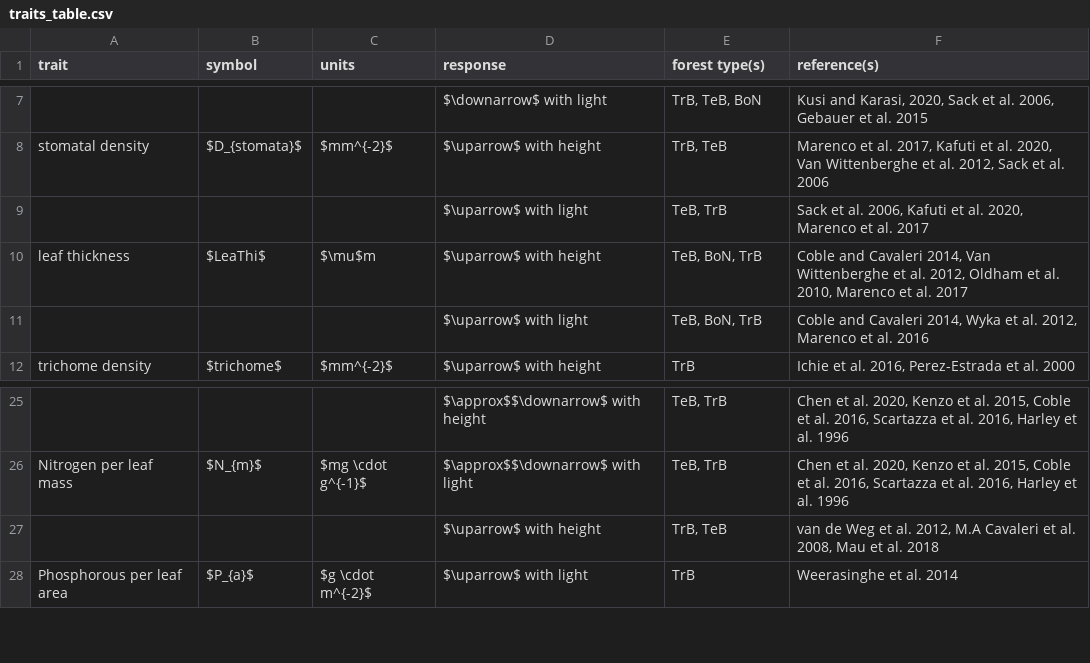
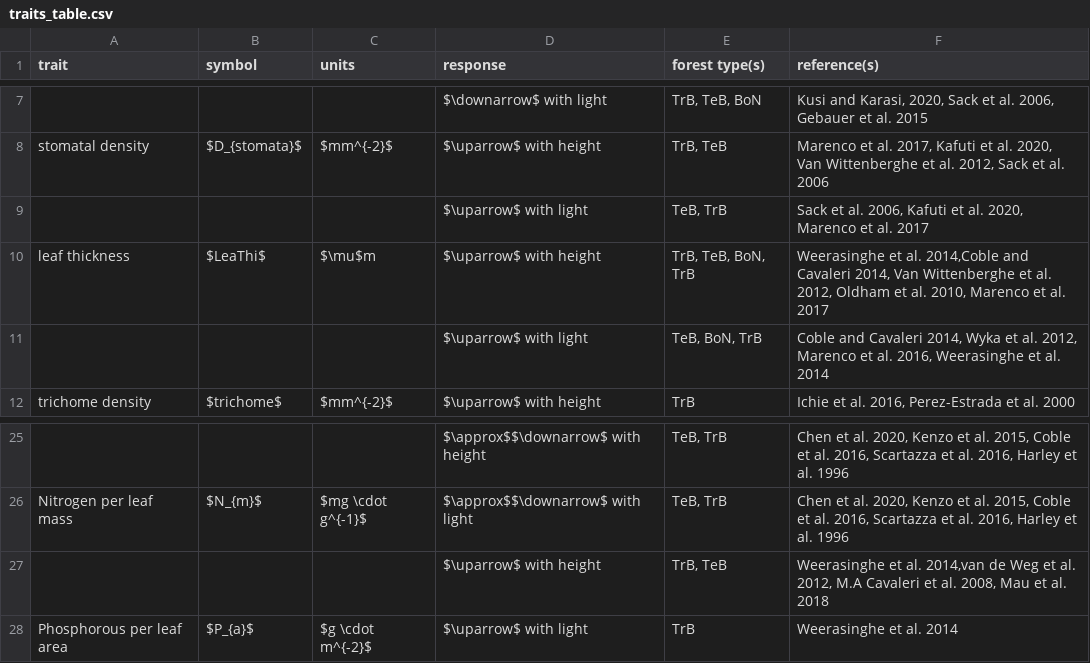
Before and after one commit to EcoClimLab/vertical-thermal-review, a CSV file: Lit_Review/traits_table.csv, drawn as a sheet; only a part is shown, gaps mark what is left out; the diff names each change by its address in the sheet, - before the commit and + after, or states it on an @@ line.

Commit message:
Update traits_table.csv

```diff
--- a/Lit_Review/traits_table.csv
+++ b/Lit_Review/traits_table.csv
-E10 (forest type(s)): TeB, BoN, TrB
+E10 (forest type(s)): TrB, TeB, BoN, TrB
-F10 (reference(s)): Coble and Cavaleri…
+F10 (reference(s)): Weerasinghe et al. 2014,Coble and Cavaleri…
-F11 (reference(s)): …et al. 2016
+F11 (reference(s)): …et al. 2016, Weerasinghe et al. 2014
-F27 (reference(s)): van de Weg…
+F27 (reference(s)): Weerasinghe et al. 2014,van de Weg…
```
